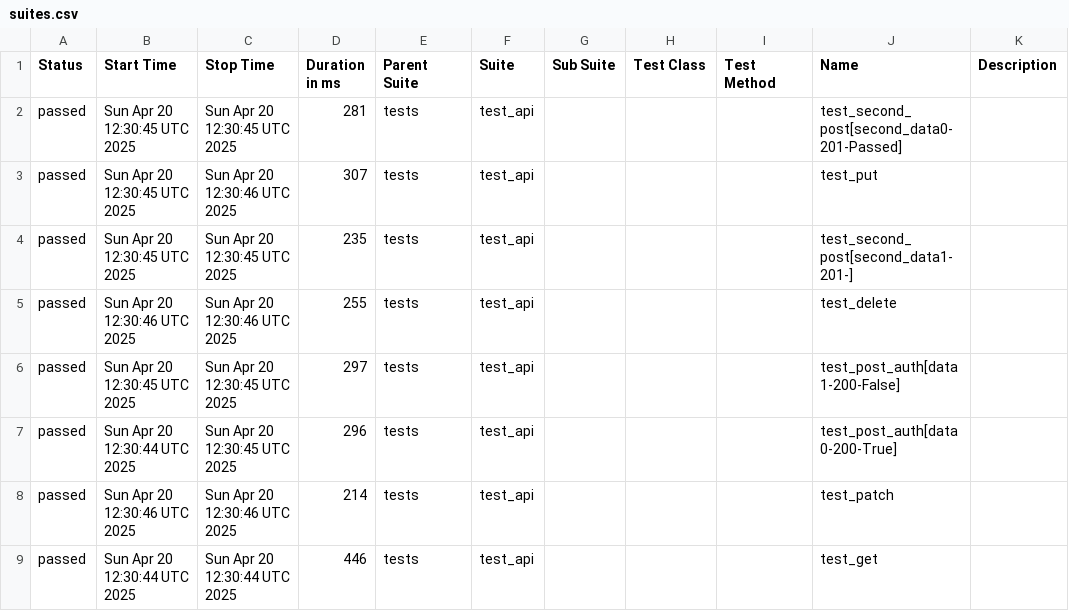
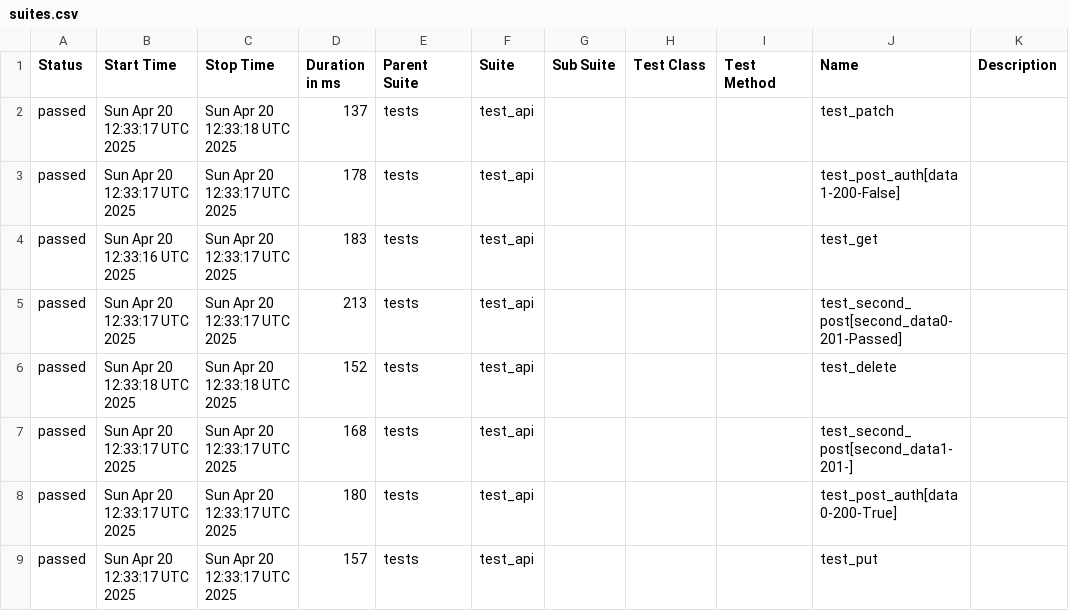
Before and after one commit to Krupn0v/QA_portfolio, a CSV file: data/suites.csv, drawn as a sheet.

```diff
--- a/data/suites.csv
+++ b/data/suites.csv
@@ -1,9 +1,9 @@
 "Status","Start Time","Stop Time","Duration in ms","Parent Suite","Suite","Sub Suite","Test Class","Test Method","Name","Description"
-"passed","Sun Apr 20 12:30:45 UTC 2025","Sun Apr 20 12:30:45 UTC 2025","281","tests","test_api","","","","test_second_post[second_data0-201-Passed]",""
-"passed","Sun Apr 20 12:30:45 UTC 2025","Sun Apr 20 12:30:46 UTC 2025","307","tests","test_api","","","","test_put",""
-"passed","Sun Apr 20 12:30:45 UTC 2025","Sun Apr 20 12:30:45 UTC 2025","235","tests","test_api","","","","test_second_post[second_data1-201-]",""
-"passed","Sun Apr 20 12:30:46 UTC 2025","Sun Apr 20 12:30:46 UTC 2025","255","tests","test_api","","","","test_delete",""
-"passed","Sun Apr 20 12:30:45 UTC 2025","Sun Apr 20 12:30:45 UTC 2025","297","tests","test_api","","","","test_post_auth[data1-200-False]",""
-"passed","Sun Apr 20 12:30:44 UTC 2025","Sun Apr 20 12:30:45 UTC 2025","296","tests","test_api","","","","test_post_auth[data0-200-True]",""
-"passed","Sun Apr 20 12:30:46 UTC 2025","Sun Apr 20 12:30:46 UTC 2025","214","tests","test_api","","","","test_patch",""
-"passed","Sun Apr 20 12:30:44 UTC 2025","Sun Apr 20 12:30:44 UTC 2025","446","tests","test_api","","","","test_get",""
+"passed","Sun Apr 20 12:33:17 UTC 2025","Sun Apr 20 12:33:18 UTC 2025","137","tests","test_api","","","","test_patch",""
+"passed","Sun Apr 20 12:33:17 UTC 2025","Sun Apr 20 12:33:17 UTC 2025","178","tests","test_api","","","","test_post_auth[data1-200-False]",""
+"passed","Sun Apr 20 12:33:16 UTC 2025","Sun Apr 20 12:33:17 UTC 2025","183","tests","test_api","","","","test_get",""
+"passed","Sun Apr 20 12:33:17 UTC 2025","Sun Apr 20 12:33:17 UTC 2025","213","tests","test_api","","","","test_second_post[second_data0-201-Passed]",""
+"passed","Sun Apr 20 12:33:18 UTC 2025","Sun Apr 20 12:33:18 UTC 2025","152","tests","test_api","","","","test_delete",""
+"passed","Sun Apr 20 12:33:17 UTC 2025","Sun Apr 20 12:33:17 UTC 2025","168","tests","test_api","","","","test_second_post[second_data1-201-]",""
+"passed","Sun Apr 20 12:33:17 UTC 2025","Sun Apr 20 12:33:17 UTC 2025","180","tests","test_api","","","","test_post_auth[data0-200-True]",""
+"passed","Sun Apr 20 12:33:17 UTC 2025","Sun Apr 20 12:33:17 UTC 2025","157","tests","test_api","","","","test_put",""
```
Also changed, not shown: 29 other files.
